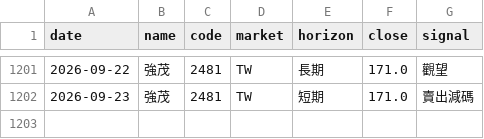
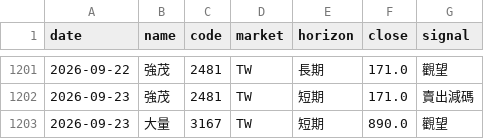
Before and after one commit to rick20121223-crypto/tw-stock-sop, a CSV file: data/signal_log.csv, drawn as a sheet; only a part is shown, gaps mark what is left out; the diff names each change by its address in the sheet, - before the commit and + after, or states it on an @@ line.

```diff
--- a/data/signal_log.csv
+++ b/data/signal_log.csv
+row 1203: 2026-09-23 | 大量 | 3167 | TW | 短期 | 890.0 | 觀望
```
Also changed, not shown: data/signal_changes.csv, 1 other file.
